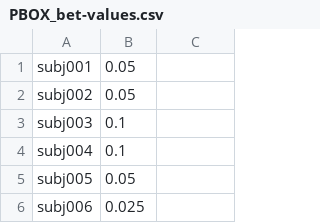
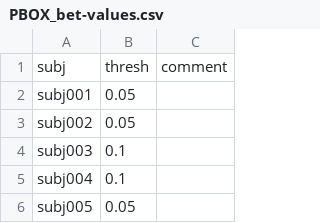
Before and after one commit to IMAGEotago/Aliesha-PBOX-code, a CSV file: PBOX_bet-values.csv, drawn as a sheet; only a part is shown; the shorter side is filled out with more unchanged rows; the diff names each change by its address in the sheet, - before the commit and + after, or states it on an @@ line.

Commit message:
Update PBOX_bet-values.csv

```diff
--- a/PBOX_bet-values.csv
+++ b/PBOX_bet-values.csv
+row 1: subj | thresh | comment
```
